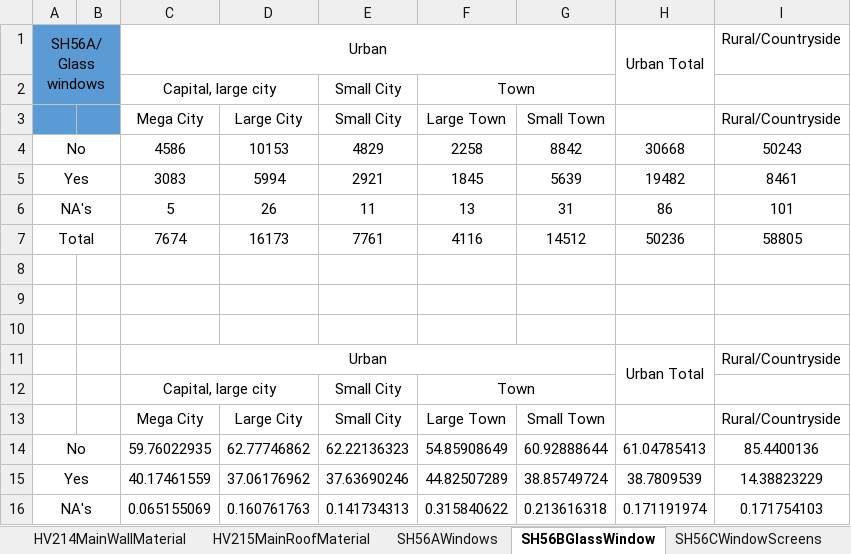
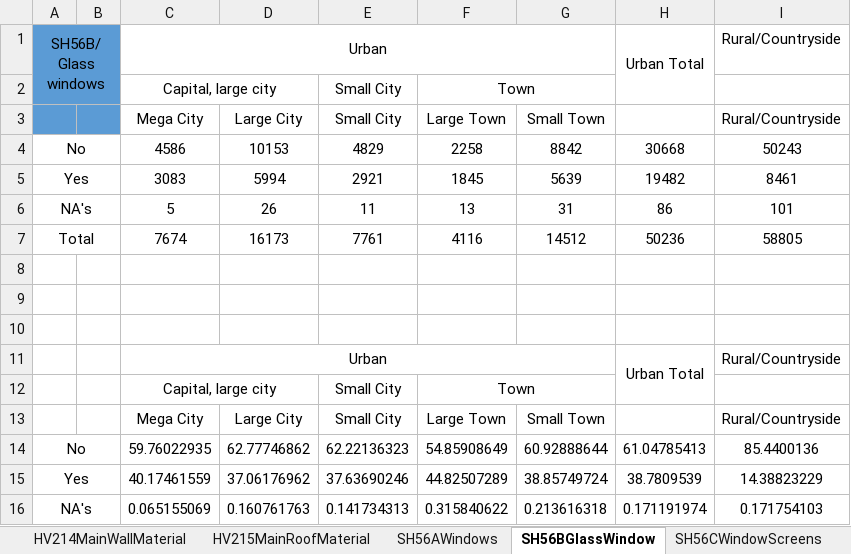
Before and after one commit to Data4Democracy/india-nfhs, an Excel workbook: nfhs3-analysis/Household.xlsx, sheet SH56BGlassWindow, drawn as a sheet; values as stored, in another font and other column widths than the file's, no borders; the diff names each change by its address in the sheet, - before the commit and + after, or states it on an @@ line.

```diff
--- a/nfhs3-analysis/Household.xlsx (sheet SH56BGlassWindow)
+++ b/nfhs3-analysis/Household.xlsx (sheet SH56BGlassWindow)
-A1: SH56A/Glass windows
+A1: SH56B/Glass windows
```
Also changed, not shown: sheet HV243BWatch, 3 other files.
